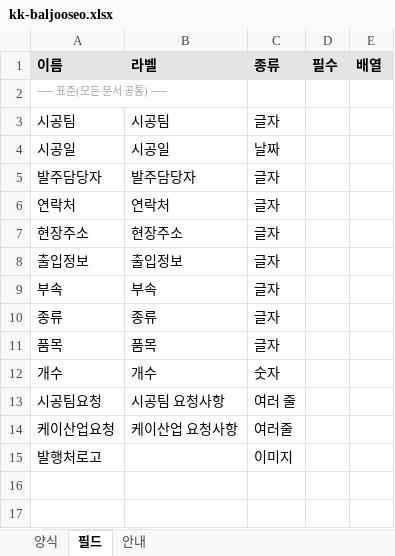
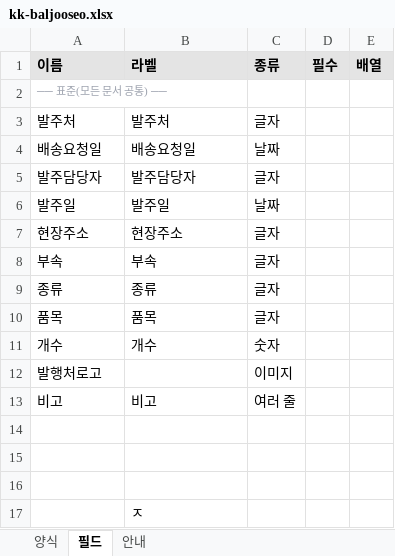
Before and after one commit to jjaim519/erp-dsl, an Excel workbook: public/kk-baljooseo.xlsx, sheet 필드, drawn as a sheet; values as stored, in another font and other column widths than the file's, no borders; removed rows and columns are numbered as before the commit, all else as after; the diff names each change by its address in the sheet, - before the commit and + after, or states it on an @@ line.

```diff
--- a/public/kk-baljooseo.xlsx (sheet 필드)
+++ b/public/kk-baljooseo.xlsx (sheet 필드)
-row 3: 시공팀 | 시공팀 | 글자
-row 4: 시공일 | 시공일 | 날짜
+row 3: 발주처 | 발주처 | 글자
+row 4: 배송요청일 | 배송요청일 | 날짜
-row 6: 연락처 | 연락처 | 글자
+row 6: 발주일 | 발주일 | 날짜
-row 8: 출입정보 | 출입정보 | 글자
-row 13: 시공팀요청 | 시공팀 요청사항 | 여러 줄
-row 14: 케이산업요청 | 케이산업 요청사항 | 여러줄
+row 13: 비고 | 비고 | 여러 줄
+row 14: (empty)
+row 15: (empty)
+row 16: (empty)
+row 17:  | ㅈ
```
